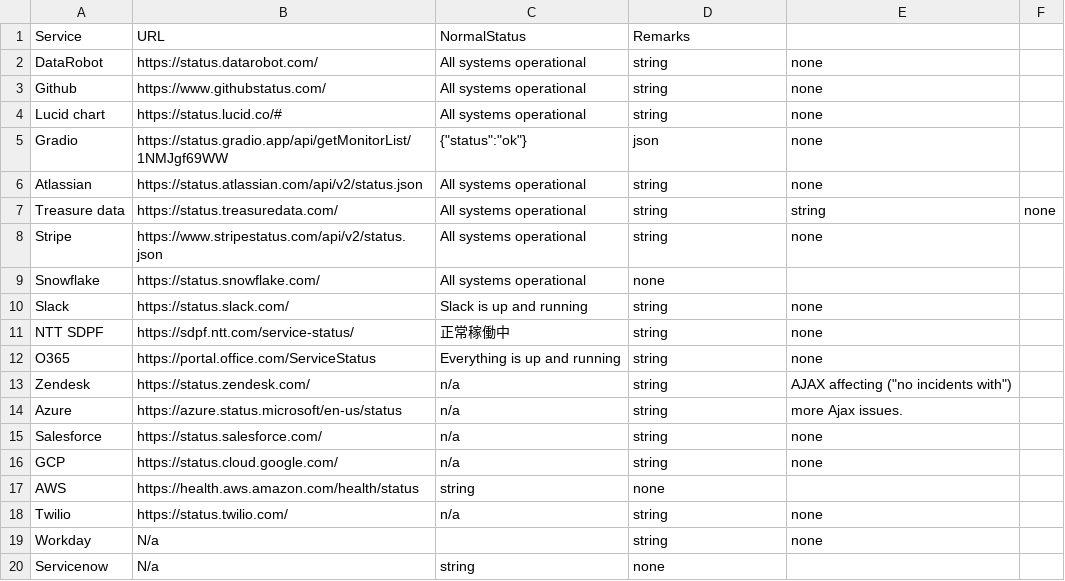
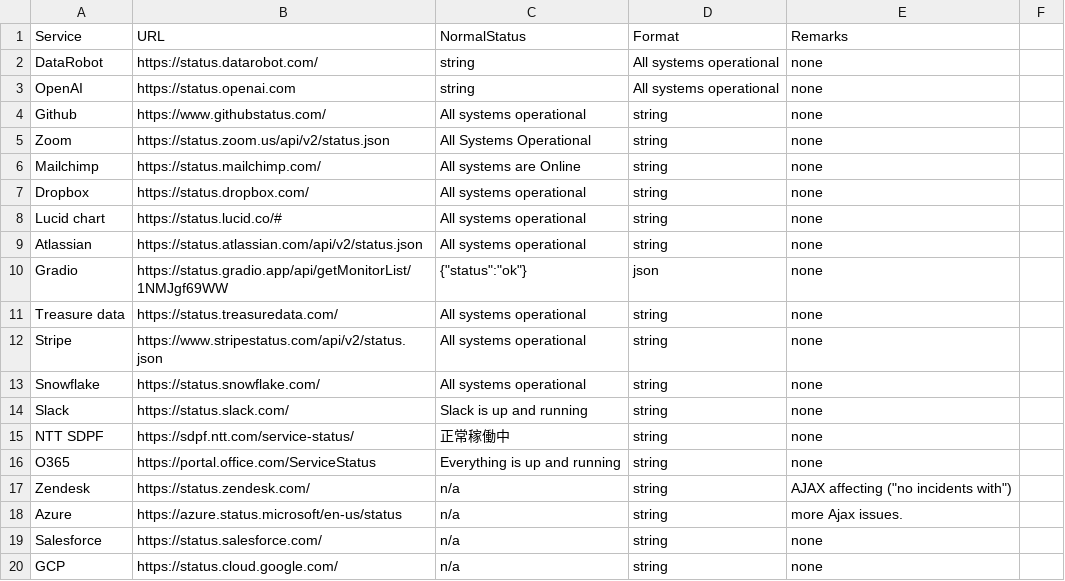
Before and after one commit to zerowon01/servstat, a CSV file: sites.csv, drawn as a sheet; only a part is shown; the shorter side is filled out with more unchanged rows.

Commit message:
Add to sites.csv sample. Fix # test

```diff
--- a/sites.csv
+++ b/sites.csv
@@ -1,10 +1,14 @@
-Service,URL,NormalStatus,Remarks
-DataRobot,https://status.datarobot.com/,All systems operational,string,none
+Service,URL,NormalStatus,Format,Remarks
+DataRobot,https://status.datarobot.com/,string,All systems operational,none
+OpenAI,https://status.openai.com,string,All systems operational,none
 Github,https://www.githubstatus.com/,All systems operational,string,none
+Zoom,https://status.zoom.us/api/v2/status.json,All Systems Operational,string,none
+Mailchimp,https://status.mailchimp.com/,All systems are Online,string,none
+Dropbox,https://status.dropbox.com/,All systems operational,string,none
 Lucid chart,https://status.lucid.co/#,All systems operational,string,none
+Atlassian,https://status.atlassian.com/api/v2/status.json,All systems operational,string,none
 Gradio,https://status.gradio.app/api/getMonitorList/1NMJgf69WW,{"status":"ok"},json,none
-Atlassian,https://status.atlassian.com/api/v2/status.json,All systems operational,string,none
-Treasure data,https://status.treasuredata.com/,All systems operational,string,string,none
+Treasure data,https://status.treasuredata.com/,All systems operational,string,none
 Stripe,https://www.stripestatus.com/api/v2/status.json,All systems operational,string,none
-Snowflake,https://status.snowflake.com/,All systems operational,none
+Snowflake,https://status.snowflake.com/,All systems operational,string,none
 Slack,https://status.slack.com/,Slack is up and running,string,none
```
Also changed, not shown: 1 other file.
